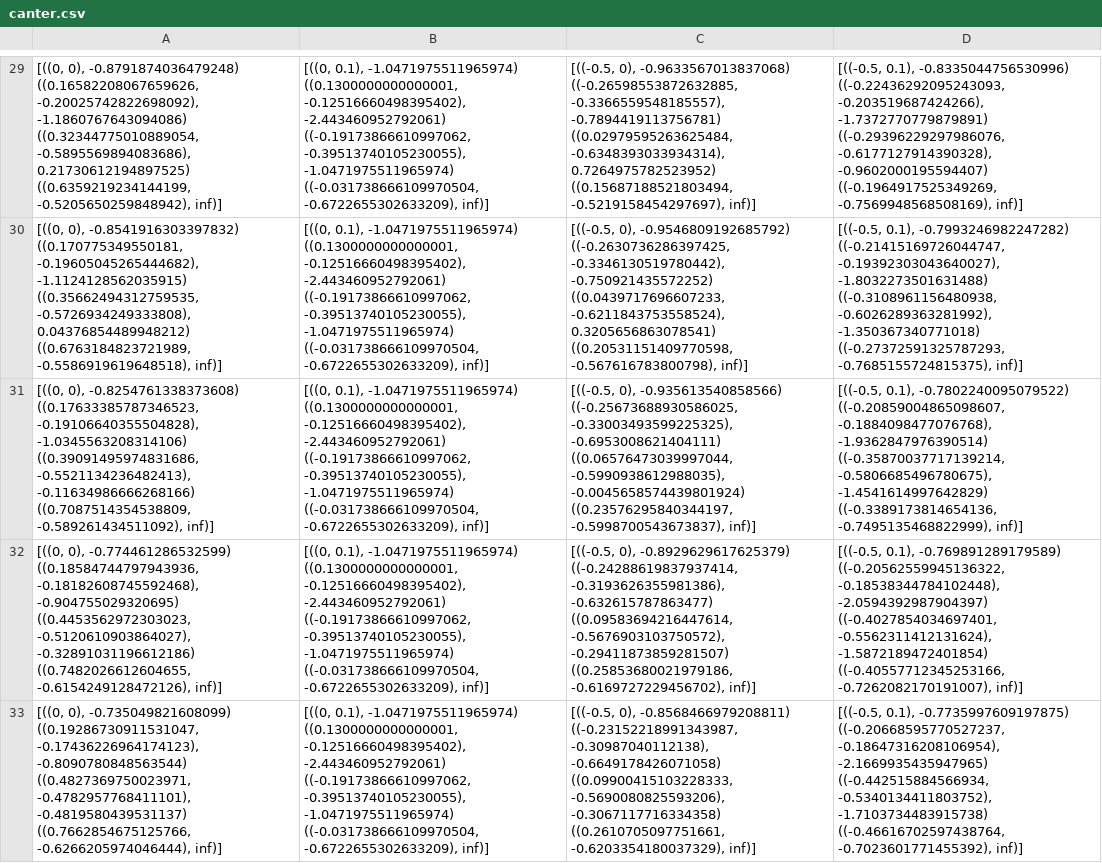
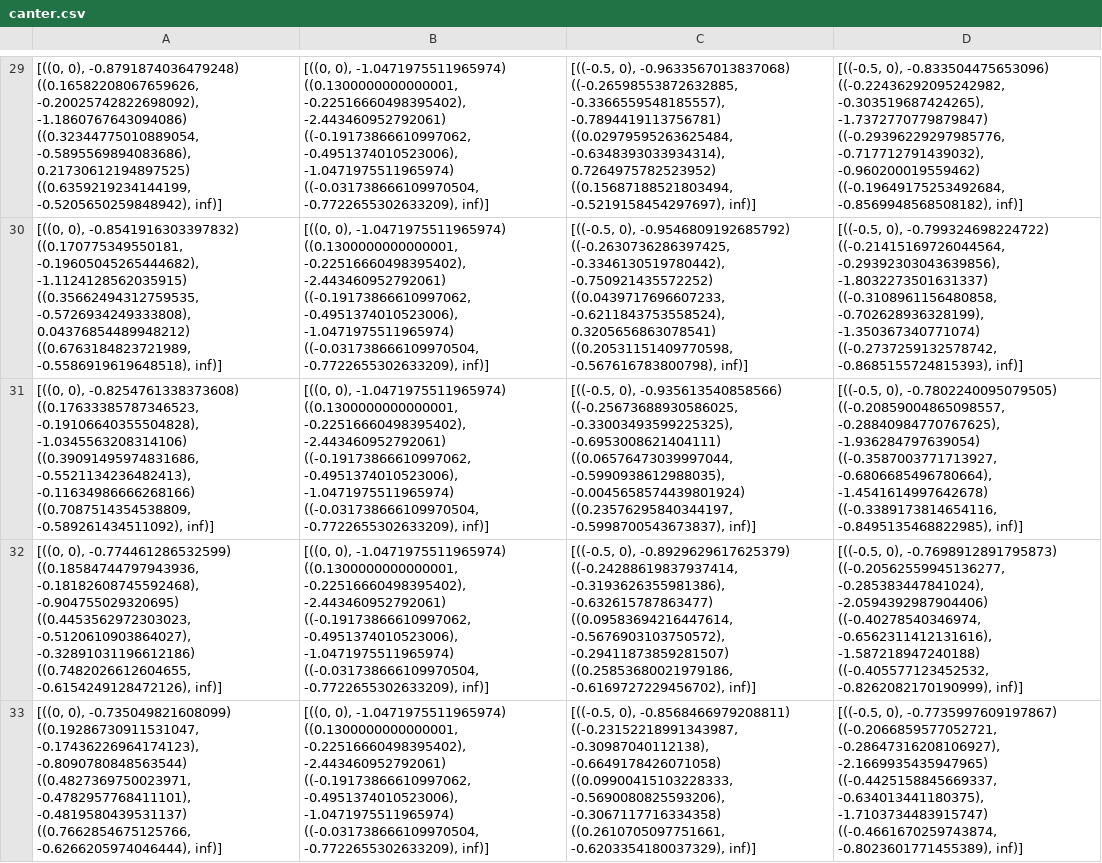
Before and after one commit to anthonyjclark/gaitpt, a CSV file: canter.csv, drawn as a sheet; only a part is shown, gaps mark what is left out; ↵ is a line break in a cell; the diff covers the shown part only; the diff names each change by its address in the sheet, - before the commit and + after, or states it on an @@ line.

```diff
--- a/canter.csv
+++ b/canter.csv
-B29:B33: [((0, 0.1), -1.0471975511965974) ↵ ((0.1300000000000001, -0.12516660498395402), -2.443460952792061) ↵ ((-0.19173866610997062, -0.39513740105230055), -1.0471975511965974) ↵ ((-0.031738666109970504, -0.6722655302633209), inf)]
+B29:B33: [((0, 0), -1.0471975511965974) ↵ ((0.1300000000000001, -0.22516660498395402), -2.443460952792061) ↵ ((-0.19173866610997062, -0.4951374010523006), -1.0471975511965974) ↵ ((-0.031738666109970504, -0.7722655302633209), inf)]
-D29: [((-0.5, 0.1), -0.8335044756530996) ↵ ((-0.22436292095243093, -0.203519687424266), -1.7372770779879891) ↵ ((-0.29396229297986076, -0.6177127914390328), -0.9602000195594407) ↵ ((-0.1964917525349269, -0.7569948568508169), inf)]
+D29: [((-0.5, 0), -0.833504475653096) ↵ ((-0.22436292095242982, -0.303519687424265), -1.7372770779879847) ↵ ((-0.29396229297985776, -0.717712791439032), -0.960200019559462) ↵ ((-0.19649175253492684, -0.8569948568508182), inf)]
-D30: [((-0.5, 0.1), -0.7993246982247282) ↵ ((-0.21415169726044747, -0.19392303043640027), -1.8032273501631488) ↵ ((-0.3108961156480938, -0.6026289363281992), -1.350367340771018) ↵ ((-0.27372591325787293, -0.7685155724815375), inf)]
+D30: [((-0.5, 0), -0.799324698224722) ↵ ((-0.21415169726044564, -0.29392303043639856), -1.8032273501631337) ↵ ((-0.3108961156480858, -0.702628936328199), -1.350367340771074) ↵ ((-0.2737259132578742, -0.8685155724815393), inf)]
-D31: [((-0.5, 0.1), -0.7802240095079522) ↵ ((-0.20859004865098607, -0.1884098477076768), -1.9362847976390514) ↵ ((-0.35870037717139214, -0.5806685496780675), -1.4541614997642829) ↵ ((-0.3389173814654136, -0.7495135468822999), inf)]
+D31: [((-0.5, 0), -0.7802240095079505) ↵ ((-0.20859004865098557, -0.28840984770767625), -1.936284797639054) ↵ ((-0.3587003771713927, -0.6806685496780664), -1.4541614997642678) ↵ ((-0.3389173814654116, -0.8495135468822985), inf)]
-D32: [((-0.5, 0.1), -0.769891289179589) ↵ ((-0.20562559945136322, -0.18538344784102448), -2.0594392987904397) ↵ ((-0.4027854034697401, -0.5562311412131624), -1.5872189472401854) ↵ ((-0.40557712345253166, -0.7262082170191007), inf)]
+D32: [((-0.5, 0), -0.7698912891795873) ↵ ((-0.20562559945136277, -0.285383447841024), -2.0594392987904406) ↵ ((-0.40278540346974, -0.6562311412131616), -1.587218947240188) ↵ ((-0.405577123452532, -0.8262082170190999), inf)]
-D33: [((-0.5, 0.1), -0.7735997609197875) ↵ ((-0.20668595770527237, -0.18647316208106954), -2.1669935435947965) ↵ ((-0.442515884566934, -0.5340134411803752), -1.7103734483915738) ↵ ((-0.46616702597438764, -0.7023601771455392), inf)]
+D33: [((-0.5, 0), -0.7735997609197867) ↵ ((-0.2066859577052721, -0.28647316208106927), -2.1669935435947965) ↵ ((-0.4425158845669337, -0.634013441180375), -1.7103734483915747) ↵ ((-0.4661670259743874, -0.8023601771455389), inf)]
```
Also changed, not shown: 154 edited cells elsewhere in this file, 2 other files.
